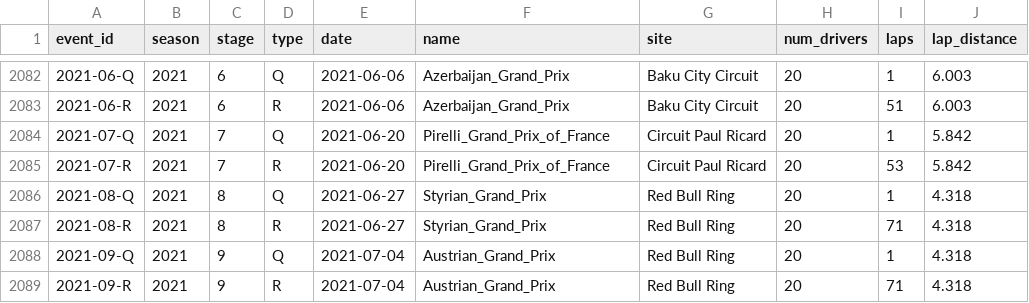
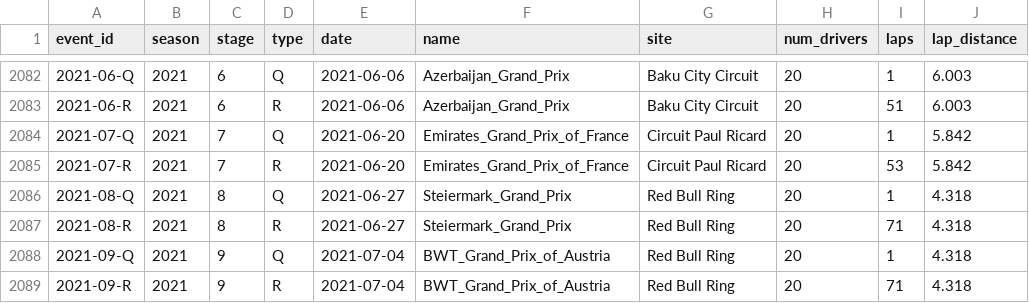
Before and after one commit to tfgjustin/formula-1, a TSV file: data/events.tsv, drawn as a sheet; only a part is shown, gaps mark what is left out.

Commit message:
Update event names with info from racing-reference.

```diff
--- a/data/events.tsv
+++ b/data/events.tsv
@@ -2083,7 +2083,7 @@ event_id	season	stage	type	date	name	site	num_drivers	laps	lap_distance
 2021-06-R	2021	6	R	2021-06-06	Azerbaijan_Grand_Prix	Baku City Circuit	20	51	6.003
-2021-07-Q	2021	7	Q	2021-06-20	Pirelli_Grand_Prix_of_France	Circuit Paul Ricard	20	1	5.842
-2021-07-R	2021	7	R	2021-06-20	Pirelli_Grand_Prix_of_France	Circuit Paul Ricard	20	53	5.842
-2021-08-Q	2021	8	Q	2021-06-27	Styrian_Grand_Prix	Red Bull Ring	20	1	4.318
-2021-08-R	2021	8	R	2021-06-27	Styrian_Grand_Prix	Red Bull Ring	20	71	4.318
-2021-09-Q	2021	9	Q	2021-07-04	Austrian_Grand_Prix	Red Bull Ring	20	1	4.318
-2021-09-R	2021	9	R	2021-07-04	Austrian_Grand_Prix	Red Bull Ring	20	71	4.318
+2021-07-Q	2021	7	Q	2021-06-20	Emirates_Grand_Prix_of_France	Circuit Paul Ricard	20	1	5.842
+2021-07-R	2021	7	R	2021-06-20	Emirates_Grand_Prix_of_France	Circuit Paul Ricard	20	53	5.842
+2021-08-Q	2021	8	Q	2021-06-27	Steiermark_Grand_Prix	Red Bull Ring	20	1	4.318
+2021-08-R	2021	8	R	2021-06-27	Steiermark_Grand_Prix	Red Bull Ring	20	71	4.318
+2021-09-Q	2021	9	Q	2021-07-04	BWT_Grand_Prix_of_Austria	Red Bull Ring	20	1	4.318
+2021-09-R	2021	9	R	2021-07-04	BWT_Grand_Prix_of_Austria	Red Bull Ring	20	71	4.318
```
